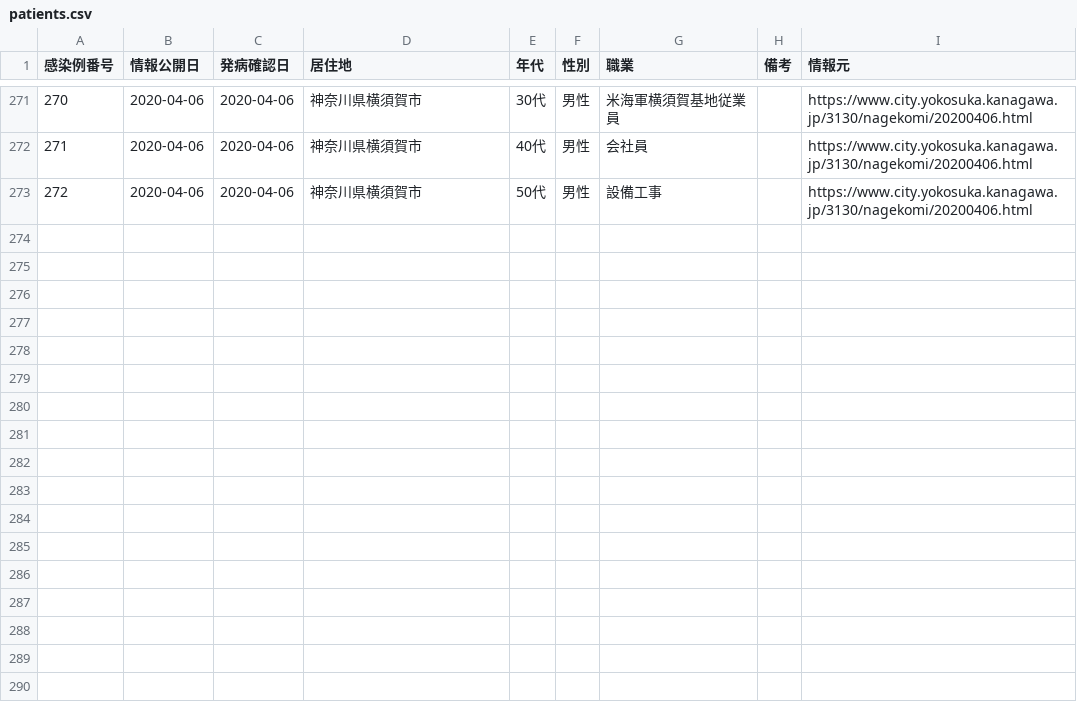
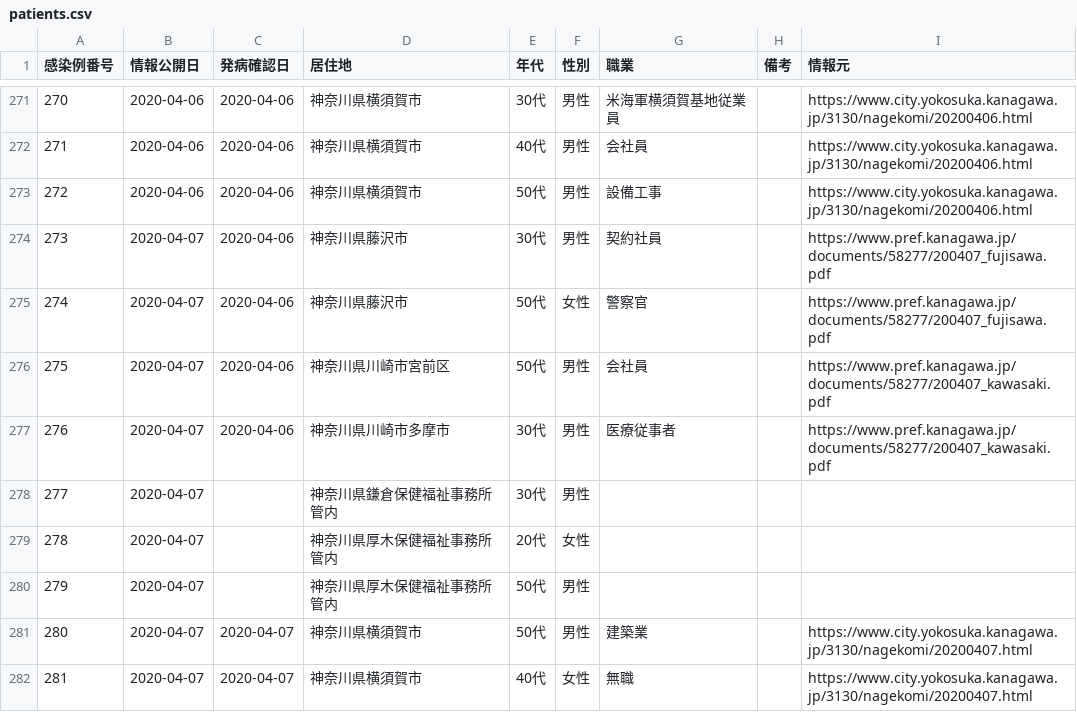
Before and after one commit to tsu-nera/hack-for-corona, a CSV file: data/patients.csv, drawn as a sheet; only a part is shown, gaps mark what is left out; the diff names each change by its address in the sheet, - before the commit and + after, or states it on an @@ line.

```diff
--- a/data/patients.csv
+++ b/data/patients.csv
+row 274: 273 | 2020-04-07 | 2020-04-06 | 神奈川県藤沢市 | 30代 | 男性 | 契約社員 |  | https://www.pref.kanagawa.jp/documents/58277/200407_fujisawa.pdf
+row 275: 274 | 2020-04-07 | 2020-04-06 | 神奈川県藤沢市 | 50代 | 女性 | 警察官 |  | https://www.pref.kanagawa.jp/documents/58277/200407_fujisawa.pdf
+row 276: 275 | 2020-04-07 | 2020-04-06 | 神奈川県川崎市宮前区 | 50代 | 男性 | 会社員 |  | https://www.pref.kanagawa.jp/documents/58277/200407_kawasaki.pdf
+row 277: 276 | 2020-04-07 | 2020-04-06 | 神奈川県川崎市多摩市 | 30代 | 男性 | 医療従事者 |  | https://www.pref.kanagawa.jp/documents/58277/200407_kawasaki.pdf
+row 278: 277 | 2020-04-07 |  | 神奈川県鎌倉保健福祉事務所管内 | 30代 | 男性
+row 279: 278 | 2020-04-07 |  | 神奈川県厚木保健福祉事務所管内 | 20代 | 女性
+row 280: 279 | 2020-04-07 |  | 神奈川県厚木保健福祉事務所管内 | 50代 | 男性
+row 281: 280 | 2020-04-07 | 2020-04-07 | 神奈川県横須賀市 | 50代 | 男性 | 建築業 |  | https://www.city.yokosuka.kanagawa.jp/3130/nagekomi/20200407.html
+row 282: 281 | 2020-04-07 | 2020-04-07 | 神奈川県横須賀市 | 40代 | 女性 | 無職 |  | https://www.city.yokosuka.kanagawa.jp/3130/nagekomi/20200407.html
```
Also changed, not shown: rawdata/contacts.csv, rawdata/patients.csv, 1 other file.
